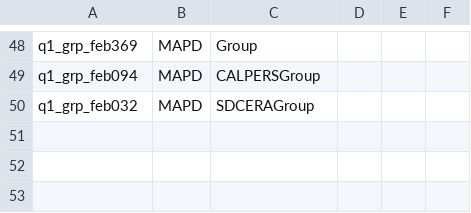
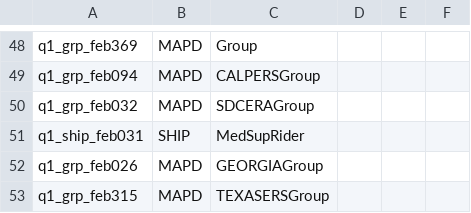
Before and after one commit to swati13oct/MnR, a CSV file: cukesatdd/src/main/resources/database/AMP-Member-Type.csv, drawn as a sheet; only a part is shown, gaps mark what is left out; the diff names each change by its address in the sheet, - before the commit and + after, or states it on an @@ line.

```diff
--- a/cukesatdd/src/main/resources/database/AMP-Member-Type.csv
+++ b/cukesatdd/src/main/resources/database/AMP-Member-Type.csv
+row 51: q1_ship_feb031 | SHIP | MedSupRider
+row 52: q1_grp_feb026 | MAPD | GEORGIAGroup
+row 53: q1_grp_feb315 | MAPD | TEXASERSGroup
```
Also changed, not shown: 5 other files.
